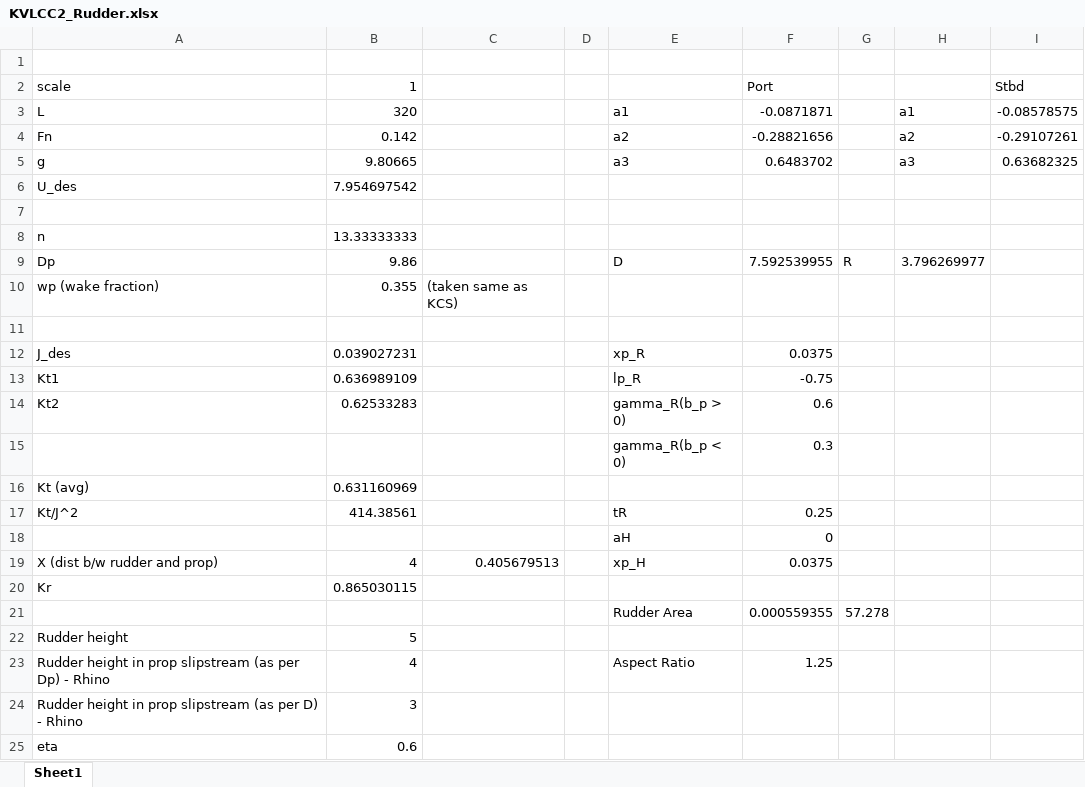
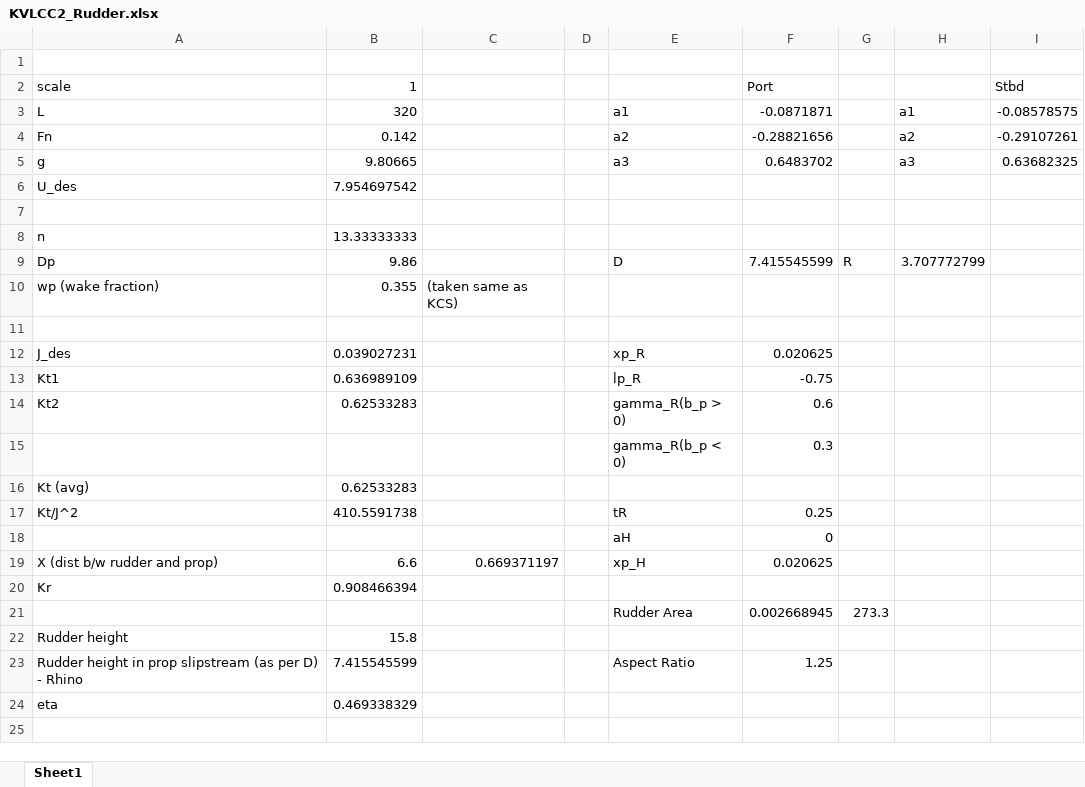
Before and after one commit to shailesh8944/evader_pursuit, an Excel workbook: ros2_ws/src/mav_simulator/mav_simulator/hullform/KVLCC2/KVLCC2_Rudder.xlsx, sheet Sheet1, drawn as a sheet; values as stored, in another font and other column widths than the file's, no borders; removed rows and columns are numbered as before the commit, all else as after; the diff names each change by its address in the sheet, - before the commit and + after, or states it on an @@ line.

Commit message:
Updated KVLCC2 geometry and HydRA run

```diff
--- a/ros2_ws/src/mav_simulator/mav_simulator/hullform/KVLCC2/KVLCC2_Rudder.xlsx (sheet Sheet1)
+++ b/ros2_ws/src/mav_simulator/mav_simulator/hullform/KVLCC2/KVLCC2_Rudder.xlsx (sheet Sheet1)
-F9 (Port): 7.592539955
+F9 (Port): 7.415545599
-H9: 3.796269977
+H9: 3.707772799
-F12 (Port): 0.0375
+F12 (Port): 0.020625
-B16 (1): 0.631160969
+B16 (1): 0.62533283
-B17 (1): 414.38561
+B17 (1): 410.5591738
-B19 (1): 4
+B19 (1): 6.6
-C19: 0.405679513
+C19: 0.669371197
-F19 (Port): 0.0375
+F19 (Port): 0.020625
-B20 (1): 0.865030115
+B20 (1): 0.908466394
-row 21:  |  |  |  | Rudder Area | 0.000559355 | 57.278
+row 21:  |  |  |  | Rudder Area | 0.002668945 | 273.3
-B22 (1): 5
+B22 (1): 15.8
-row 23: Rudder height in prop slipstream (as per Dp) - Rhino | 4 |  |  | Aspect Ratio | 1.25
-B23 (1): 3
+B23 (1): 7.415545599
-E23: (empty)
+E23: Aspect Ratio
-F23 (Port): (empty)
+F23 (Port): 1.25
-B24 (1): 0.6
+B24 (1): 0.469338329
```
Also changed, not shown: 41 other files.
